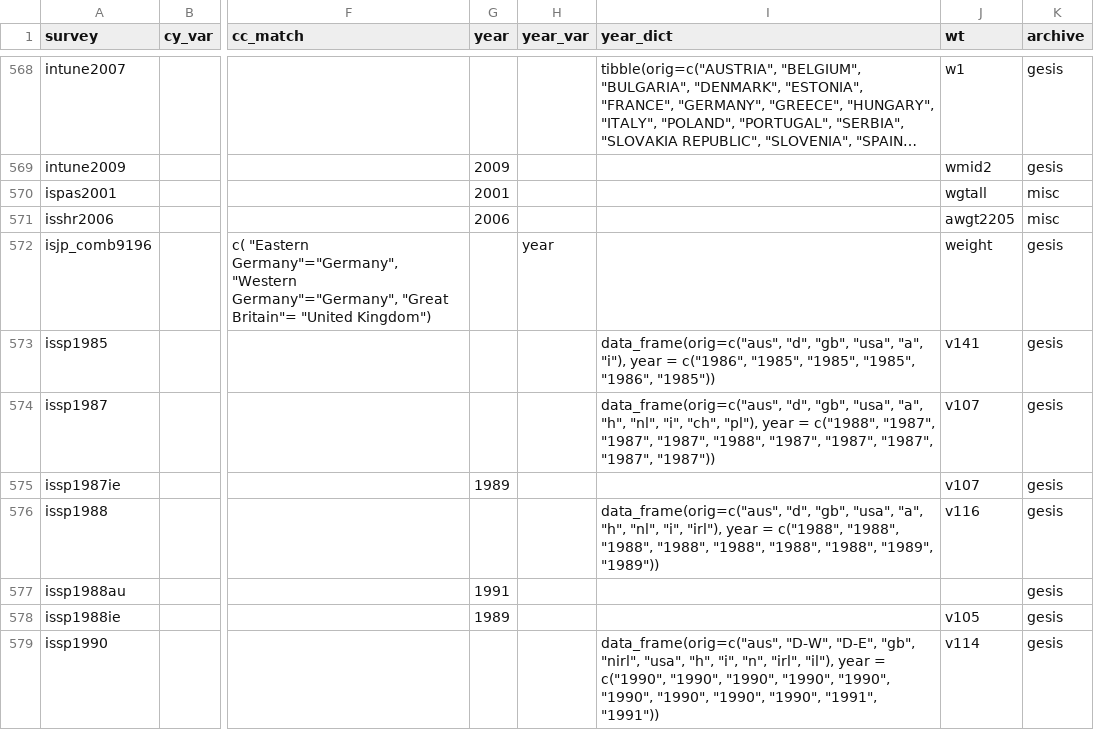
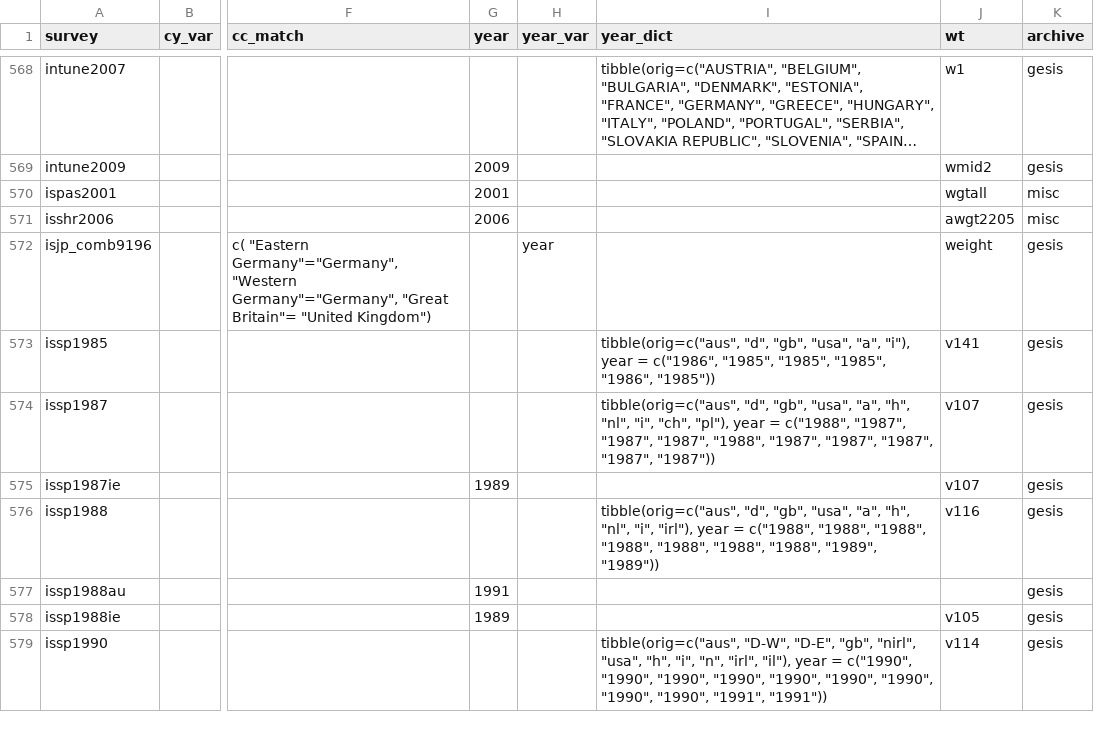
Before and after one commit to fsolt/DCPOtools, a CSV file: data/surveys_data.csv, drawn as a sheet; only a part is shown, gaps mark what is left out; long unchanged cells end in …; the diff covers the shown part only; the diff names each change by its address in the sheet, - before the commit and + after, or states it on an @@ line.

Commit message:
always use tibble (not data_frame) for year_dict

```diff
--- a/data/surveys_data.csv
+++ b/data/surveys_data.csv
-I573 (year_dict): data_frame(orig=c("aus", "d", "gb",…
+I573 (year_dict): tibble(orig=c("aus", "d", "gb",…
-I574 (year_dict): data_frame(orig=c("aus", "d", "gb",…
+I574 (year_dict): tibble(orig=c("aus", "d", "gb",…
-I576 (year_dict): data_frame(orig=c("aus", "d", "gb",…
+I576 (year_dict): tibble(orig=c("aus", "d", "gb",…
-I579 (year_dict): data_frame(orig=c("aus", "D-W", "D-E",…
+I579 (year_dict): tibble(orig=c("aus", "D-W", "D-E",…
```
Also changed, not shown: 8 edited cells elsewhere in this file, 1 other file.
